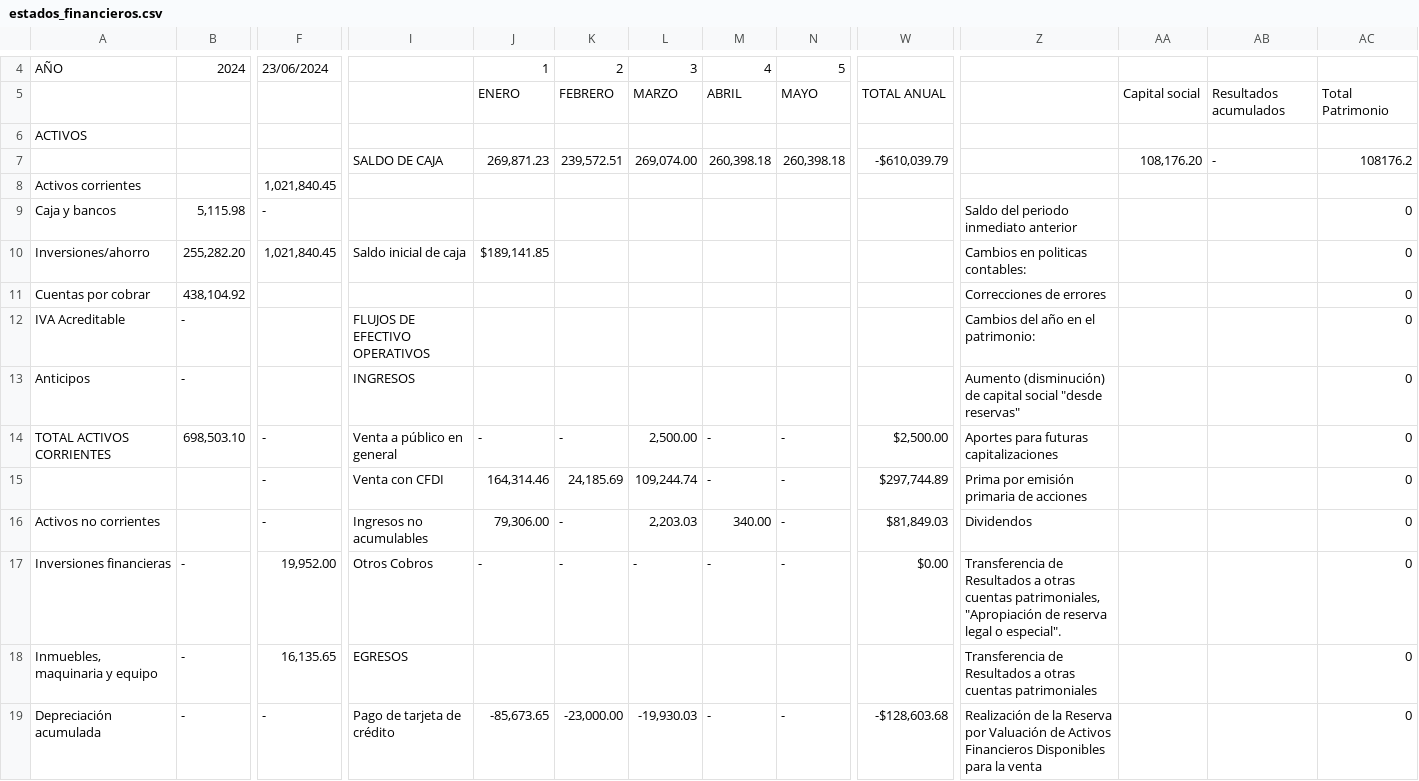
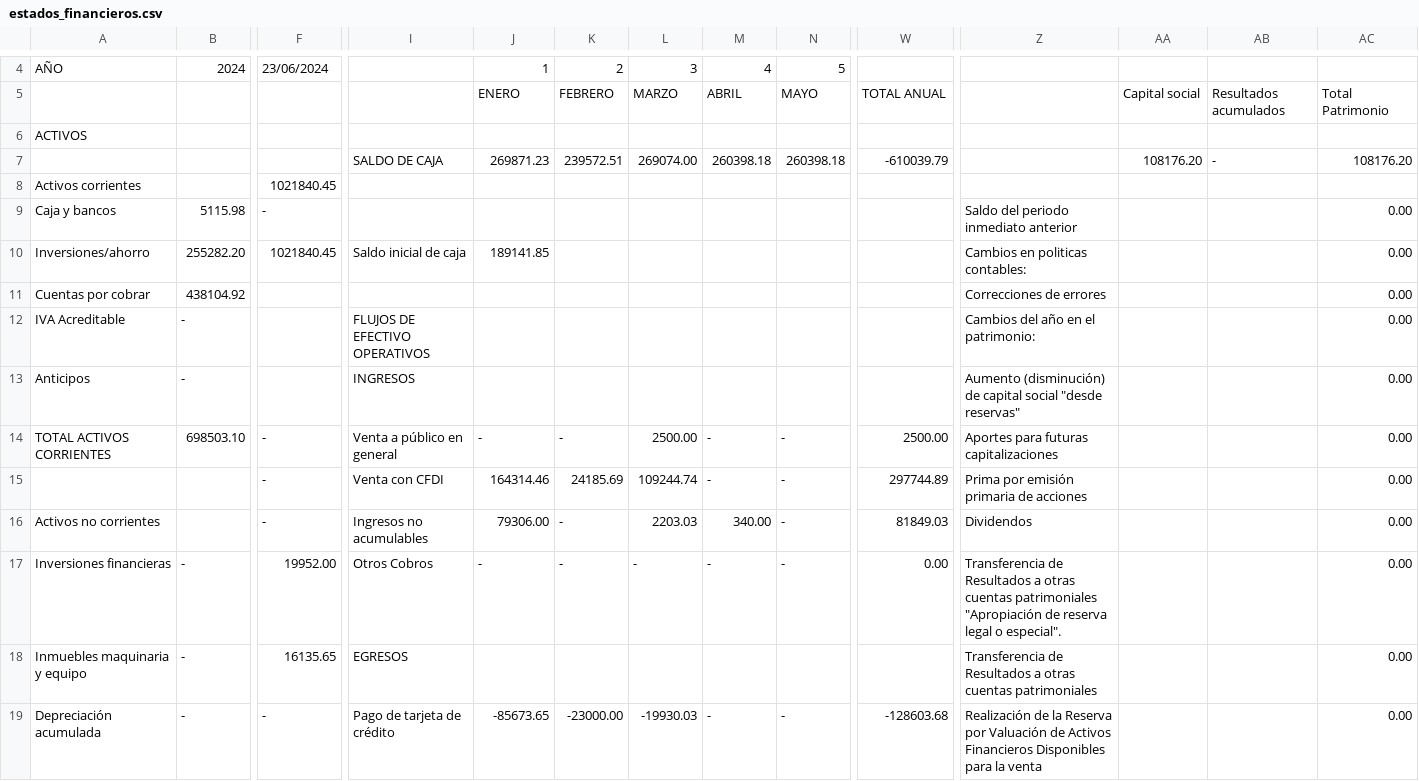
Before and after one commit to joel-gomez-c/Contabilidad_-urea, a CSV file: src/data/m_jarillo/estados_financieros.csv, drawn as a sheet; only a part is shown, gaps mark what is left out; removed rows and columns are numbered as before the commit, all else as after; rows hold the shown columns only; the diff covers the shown part only; the diff names each change by its address in the sheet, - before the commit and + after, or states it on an @@ line.

```diff
--- a/src/data/m_jarillo/estados_financieros.csv
+++ b/src/data/m_jarillo/estados_financieros.csv
-row 7:  |  |  | SALDO DE CAJA | 269,871.23 | 239,572.51 | 269,074.00 | 260,398.18 | 260,398.18 | -$610,039.79 |  | 108,176.20 | - | 108176.2
+row 7:  |  |  | SALDO DE CAJA | 269871.23 | 239572.51 | 269074.00 | 260398.18 | 260398.18 | -610039.79 |  | 108176.20 | - | 108176.20
-F8: 1,021,840.45
+F8: 1021840.45
-B9: 5,115.98
+B9: 5115.98
-AC9:AC19: 0
+AC9:AC19: 0.00
-B10: 255,282.20
+B10: 255282.20
-F10: 1,021,840.45
+F10: 1021840.45
-J10: $189,141.85
+J10: 189141.85
-B11: 438,104.92
+B11: 438104.92
-B14: 698,503.10
+B14: 698503.10
-L14: 2,500.00
+L14: 2500.00
-W14: $2,500.00
+W14: 2500.00
-J15: 164,314.46
+J15: 164314.46
-K15: 24,185.69
+K15: 24185.69
-L15: 109,244.74
+L15: 109244.74
-W15: $297,744.89
+W15: 297744.89
-J16: 79,306.00
+J16: 79306.00
-L16: 2,203.03
+L16: 2203.03
-W16: $81,849.03
+W16: 81849.03
-F17: 19,952.00
+F17: 19952.00
-W17: $0.00
+W17: 0.00
-Z17: …otras cuentas patrimoniales, "Apropiación de…
+Z17: …otras cuentas patrimoniales "Apropiación de…
-A18: Inmuebles, maquinaria y equipo
+A18: Inmuebles maquinaria y equipo
-F18: 16,135.65
+F18: 16135.65
-J19: -85,673.65
+J19: -85673.65
-K19: -23,000.00
+K19: -23000.00
-L19: -19,930.03
+L19: -19930.03
-W19: -$128,603.68
+W19: -128603.68
```
Also changed, not shown: 86 edited cells elsewhere in this file, src/data/a_rosas/reporte.csv, src/data/m_jarillo/calculo_de_impuestos.csv, 13 other files.
